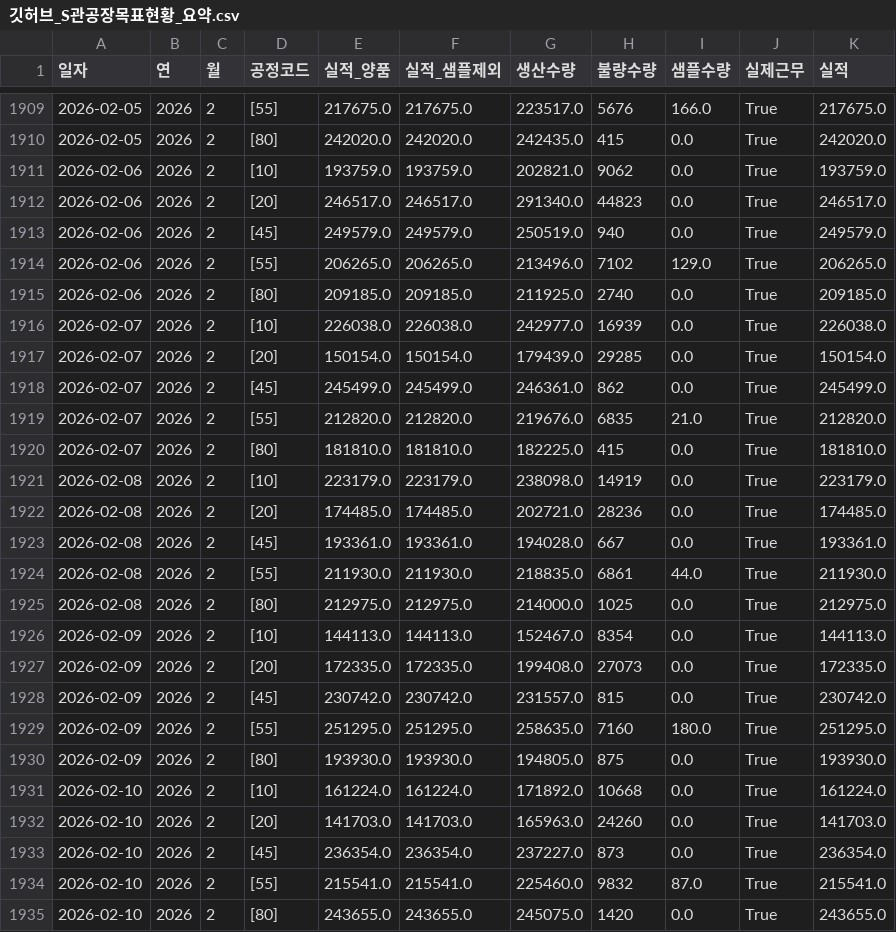
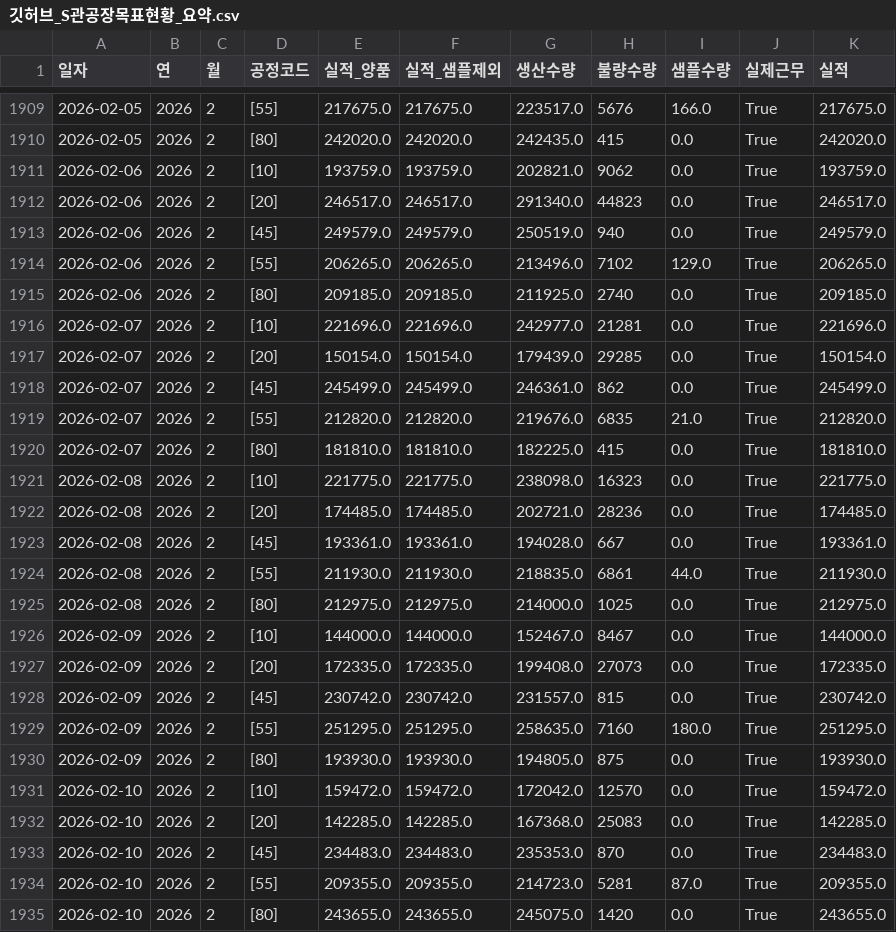
Before and after one commit to lcmin16-prog/S-Plant-Dashboard, a CSV file: 깃허브_S관공장목표현황_요약.csv, drawn as a sheet; only a part is shown, gaps mark what is left out; the diff covers the shown part only.

```diff
--- a/깃허브_S관공장목표현황_요약.csv
+++ b/깃허브_S관공장목표현황_요약.csv
@@ -1915,3 +1915,3 @@
 2026-02-06,2026,2,[80],209185.0,209185.0,211925.0,2740,0.0,True,209185.0
-2026-02-07,2026,2,[10],226038.0,226038.0,242977.0,16939,0.0,True,226038.0
+2026-02-07,2026,2,[10],221696.0,221696.0,242977.0,21281,0.0,True,221696.0
 2026-02-07,2026,2,[20],150154.0,150154.0,179439.0,29285,0.0,True,150154.0
@@ -1920,3 +1920,3 @@
 2026-02-07,2026,2,[80],181810.0,181810.0,182225.0,415,0.0,True,181810.0
-2026-02-08,2026,2,[10],223179.0,223179.0,238098.0,14919,0.0,True,223179.0
+2026-02-08,2026,2,[10],221775.0,221775.0,238098.0,16323,0.0,True,221775.0
 2026-02-08,2026,2,[20],174485.0,174485.0,202721.0,28236,0.0,True,174485.0
@@ -1925,3 +1925,3 @@
 2026-02-08,2026,2,[80],212975.0,212975.0,214000.0,1025,0.0,True,212975.0
-2026-02-09,2026,2,[10],144113.0,144113.0,152467.0,8354,0.0,True,144113.0
+2026-02-09,2026,2,[10],144000.0,144000.0,152467.0,8467,0.0,True,144000.0
 2026-02-09,2026,2,[20],172335.0,172335.0,199408.0,27073,0.0,True,172335.0
@@ -1930,6 +1930,6 @@
 2026-02-09,2026,2,[80],193930.0,193930.0,194805.0,875,0.0,True,193930.0
-2026-02-10,2026,2,[10],161224.0,161224.0,171892.0,10668,0.0,True,161224.0
-2026-02-10,2026,2,[20],141703.0,141703.0,165963.0,24260,0.0,True,141703.0
-2026-02-10,2026,2,[45],236354.0,236354.0,237227.0,873,0.0,True,236354.0
-2026-02-10,2026,2,[55],215541.0,215541.0,225460.0,9832,87.0,True,215541.0
+2026-02-10,2026,2,[10],159472.0,159472.0,172042.0,12570,0.0,True,159472.0
+2026-02-10,2026,2,[20],142285.0,142285.0,167368.0,25083,0.0,True,142285.0
+2026-02-10,2026,2,[45],234483.0,234483.0,235353.0,870,0.0,True,234483.0
+2026-02-10,2026,2,[55],209355.0,209355.0,214723.0,5281,87.0,True,209355.0
 2026-02-10,2026,2,[80],243655.0,243655.0,245075.0,1420,0.0,True,243655.0
```
Also changed, not shown: 5 added rows elsewhere in this file, 깃허브_S관(3공장) 계획대시보드.csv, 깃허브_미셀리아_틱톡_포장요약.csv, 2 other files.
